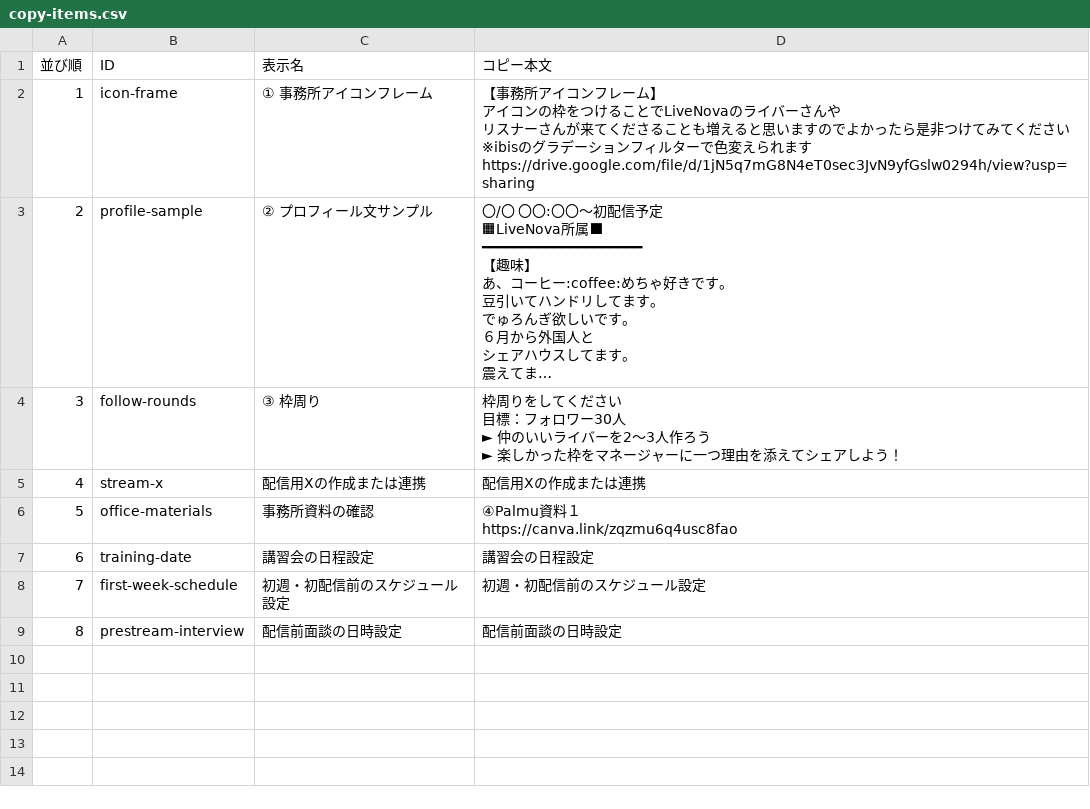
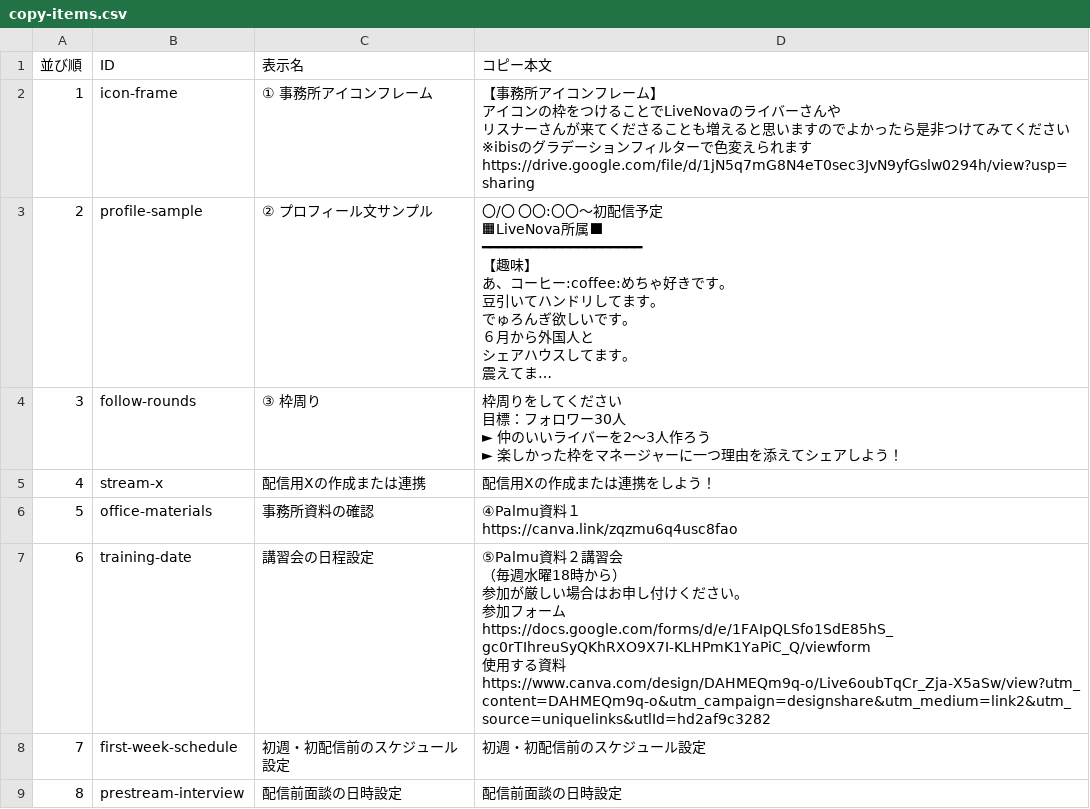
Before and after one commit to TsugaruShinuchi/livenova-closing-flowchart, a CSV file: copy-items.csv, drawn as a sheet; long unchanged cells end in …; ↵ is a line break in a cell; the diff names each change by its address in the sheet, - before the commit and + after, or states it on an @@ line.

Commit message:
content: update copy items from CSV

```diff
--- a/copy-items.csv
+++ b/copy-items.csv
-D5 (コピー本文): 配信用Xの作成または連携
+D5 (コピー本文): 配信用Xの作成または連携をしよう！
-D7 (コピー本文): 講習会の日程設定
+D7 (コピー本文): ⑤Palmu資料２講習会 ↵ （毎週水曜18時から） ↵ 参加が厳しい場合はお申し付けください。 ↵ 参加フォーム ↵ https://docs.google.com/forms/d/e/1FAIpQLSfo1SdE85hS_gc0rTIhreuSyQKhRXO9X7I-KLHPmK1YaPiC_Q/viewform ↵ 使用する資料 ↵ https://www.canva.com/design/DAHMEQm9q-o/Live6oubTqCr_Zja-X5aSw/view?utm_content=DAHMEQm9q-o&utm_campaign=designshare&utm_medium=link2&utm_source=uniquelinks&utlId=hd2af9c3282
```
